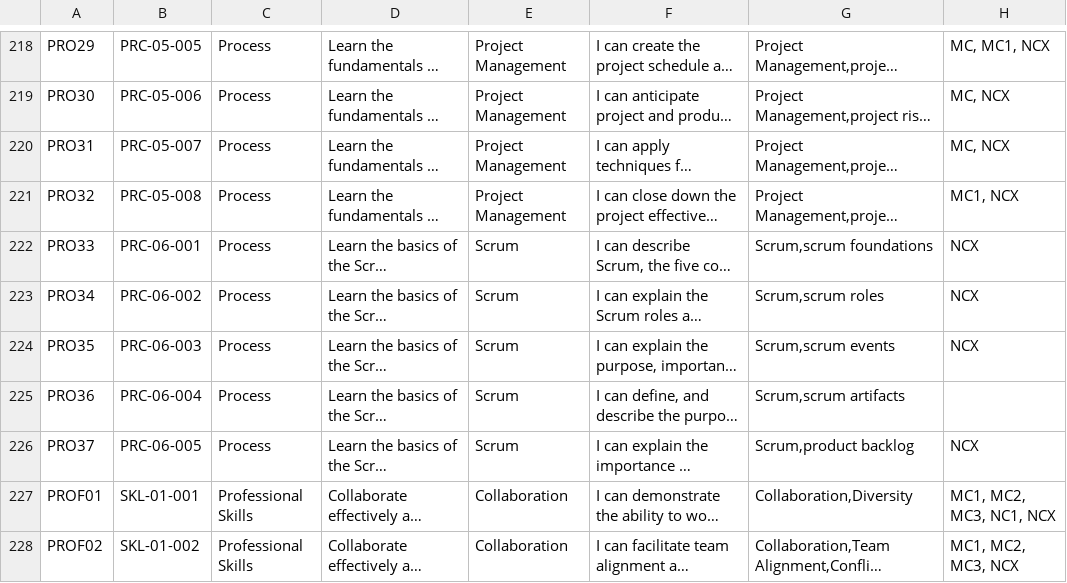
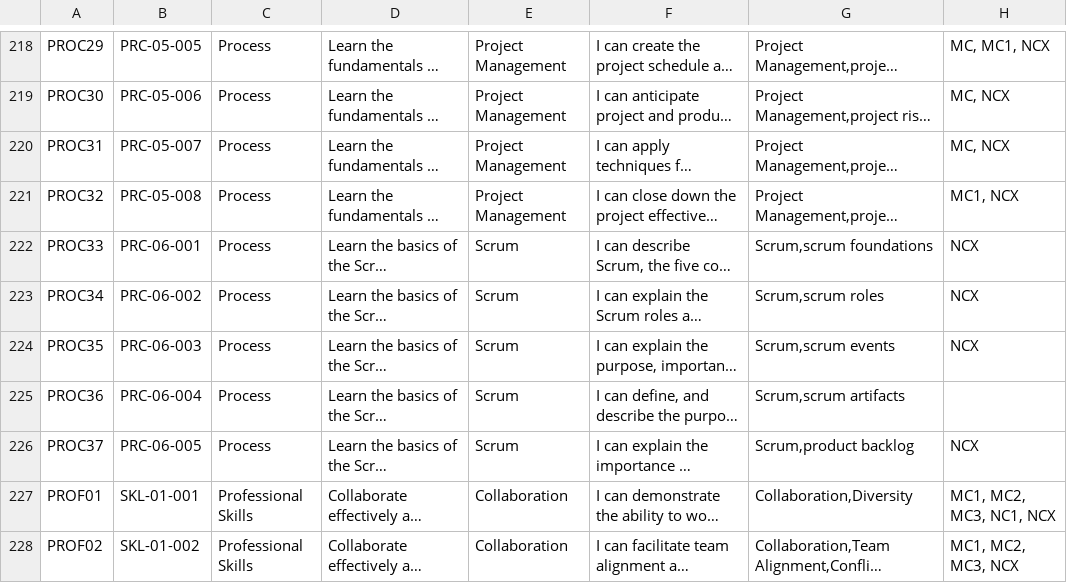
Before and after one commit to UnknownEquineCoder/impara-ad-usare-git-strunz, a CSV file: LJM/FakeData/LearningObjectives.csv, drawn as a sheet; only a part is shown, gaps mark what is left out; long unchanged cells end in …; the diff covers the shown part only; the diff names each change by its address in the sheet, - before the commit and + after, or states it on an @@ line.

Commit message:
pro to proc

```diff
--- a/LJM/FakeData/LearningObjectives.csv
+++ b/LJM/FakeData/LearningObjectives.csv
-A218: PRO29
+A218: PROC29
-A219: PRO30
+A219: PROC30
-A220: PRO31
+A220: PROC31
-A221: PRO32
+A221: PROC32
-A222: PRO33
+A222: PROC33
-A223: PRO34
+A223: PROC34
-A224: PRO35
+A224: PROC35
-A225: PRO36
+A225: PROC36
-A226: PRO37
+A226: PROC37
```
Also changed, not shown: 28 edited cells elsewhere in this file, 1 other file.
